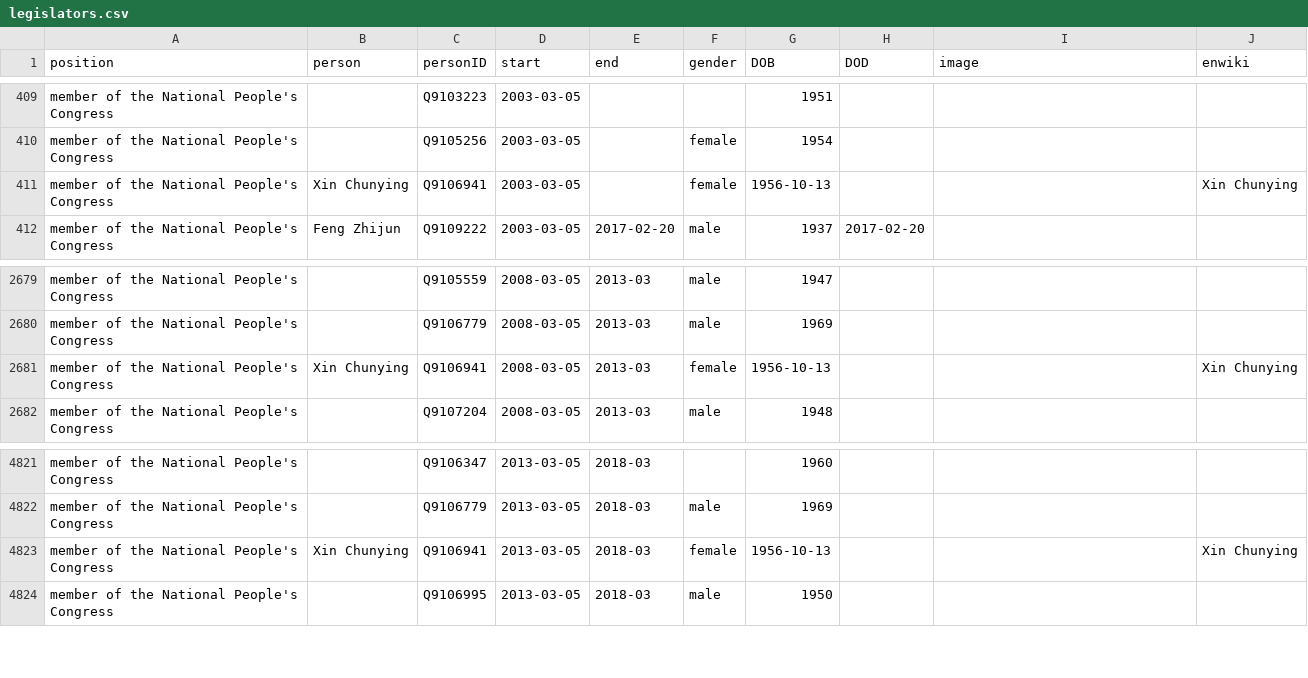
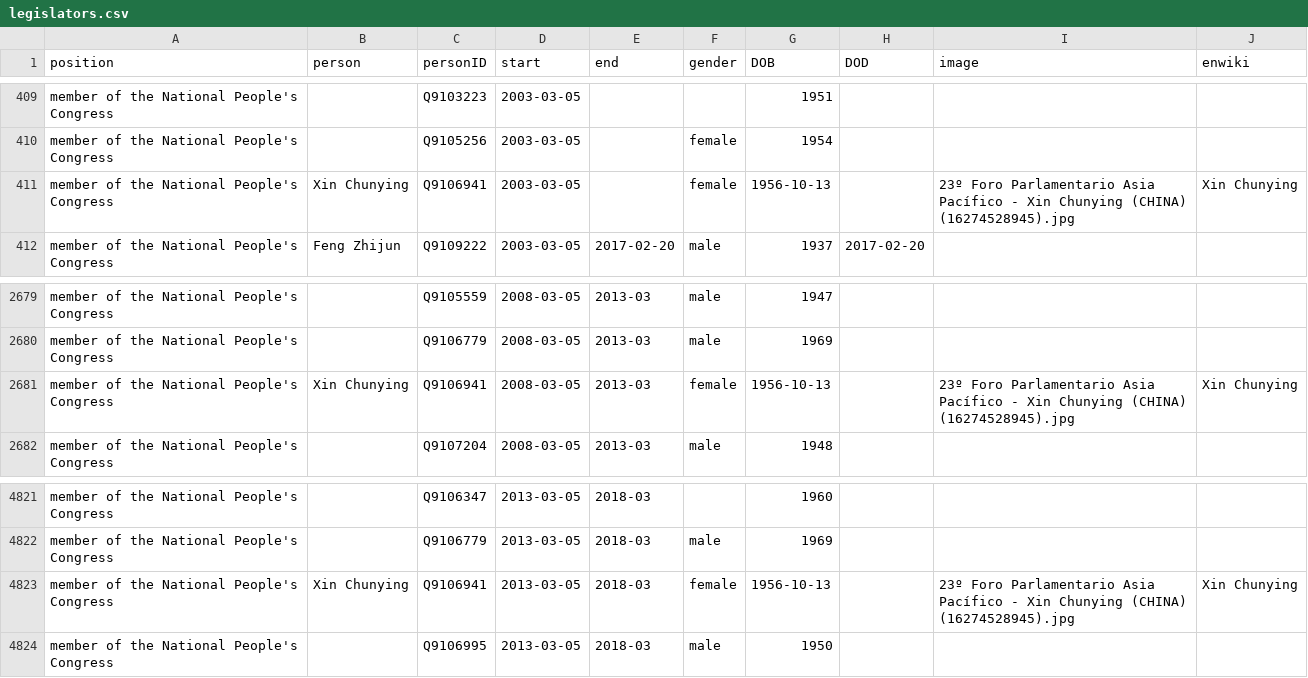
Before and after one commit to every-politician-scrapers/china-ministers, a CSV file: html/legislators.csv, drawn as a sheet; only a part is shown, gaps mark what is left out.

Commit message:
PCB update

```diff
--- a/html/legislators.csv
+++ b/html/legislators.csv
@@ -410,3 +410,3 @@ member of the National People's Congress,,Q9103223,2003-03-05,,,1951,,,
 member of the National People's Congress,,Q9105256,2003-03-05,,female,1954,,,
-member of the National People's Congress,Xin Chunying,Q9106941,2003-03-05,,female,1956-10-13,,,Xin Chunying
+member of the National People's Congress,Xin Chunying,Q9106941,2003-03-05,,female,1956-10-13,,23º Foro Parlamentario Asia Pacífico - Xin Chunying (CHINA) (16274528945).jpg,Xin Chunying
 member of the National People's Congress,Feng Zhijun,Q9109222,2003-03-05,2017-02-20,male,1937,2017-02-20,,
@@ -2680,3 +2680,3 @@ member of the National People's Congress,,Q9105559,2008-03-05,2013-03,male,1947,
 member of the National People's Congress,,Q9106779,2008-03-05,2013-03,male,1969,,,
-member of the National People's Congress,Xin Chunying,Q9106941,2008-03-05,2013-03,female,1956-10-13,,,Xin Chunying
+member of the National People's Congress,Xin Chunying,Q9106941,2008-03-05,2013-03,female,1956-10-13,,23º Foro Parlamentario Asia Pacífico - Xin Chunying (CHINA) (16274528945).jpg,Xin Chunying
 member of the National People's Congress,,Q9107204,2008-03-05,2013-03,male,1948,,,
@@ -4822,3 +4822,3 @@ member of the National People's Congress,,Q9106347,2013-03-05,2018-03,,1960,,,
 member of the National People's Congress,,Q9106779,2013-03-05,2018-03,male,1969,,,
-member of the National People's Congress,Xin Chunying,Q9106941,2013-03-05,2018-03,female,1956-10-13,,,Xin Chunying
+member of the National People's Congress,Xin Chunying,Q9106941,2013-03-05,2018-03,female,1956-10-13,,23º Foro Parlamentario Asia Pacífico - Xin Chunying (CHINA) (16274528945).jpg,Xin Chunying
 member of the National People's Congress,,Q9106995,2013-03-05,2018-03,male,1950,,,
```
